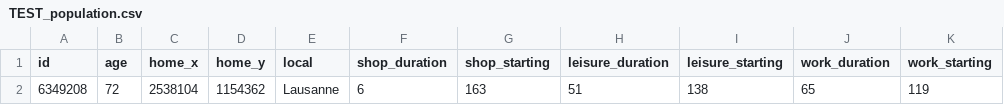
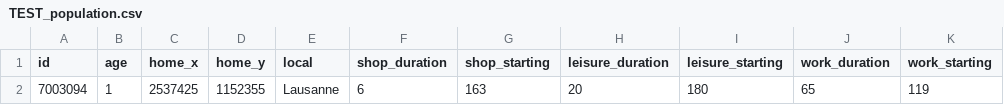
Before and after one commit to phellich/scheduling, a CSV file: data_preprocessed/TEST_population.csv, drawn as a sheet; only a part is shown; the diff names each change by its address in the sheet, - before the commit and + after, or states it on an @@ line.

```diff
--- a/data_preprocessed/TEST_population.csv
+++ b/data_preprocessed/TEST_population.csv
-A2 (id): 6349208
+A2 (id): 7003094
-B2 (age): 72
+B2 (age): 1
-C2 (home_x): 2538104
+C2 (home_x): 2537425
-D2 (home_y): 1154362
+D2 (home_y): 1152355
-H2 (leisure_duration): 51
+H2 (leisure_duration): 20
-I2 (leisure_starting): 138
+I2 (leisure_starting): 180
```
Also changed, not shown: data_preprocessed/TEST_activity.csv, 6 other files.
